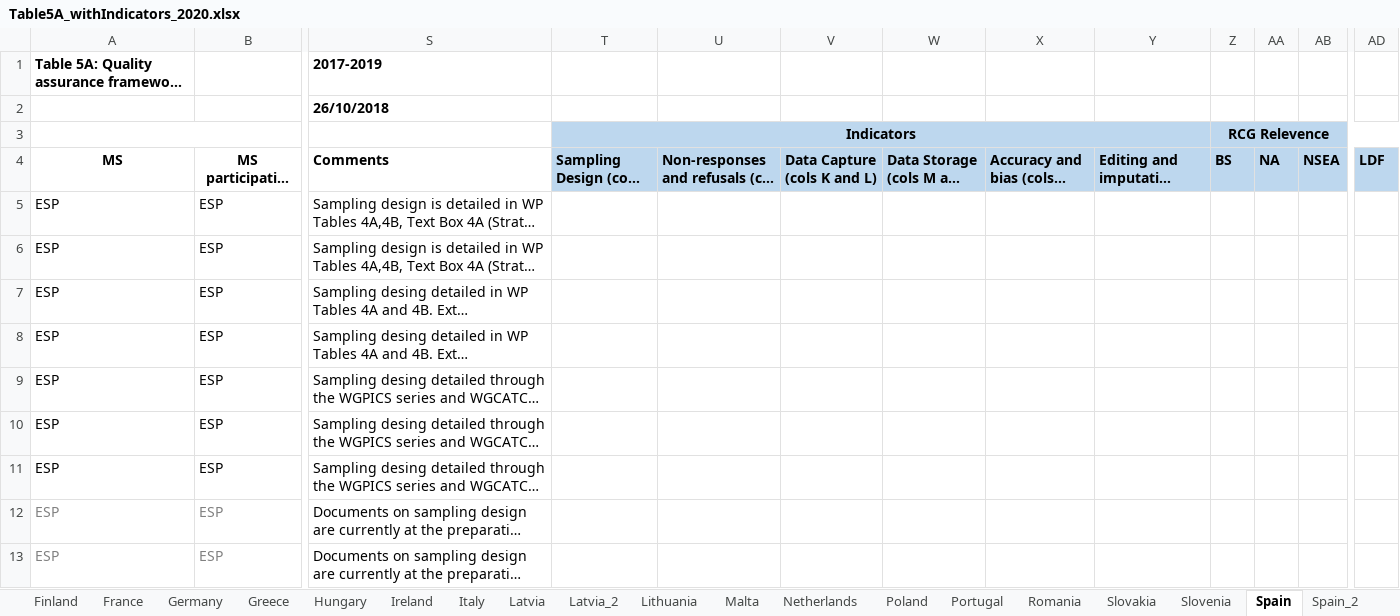
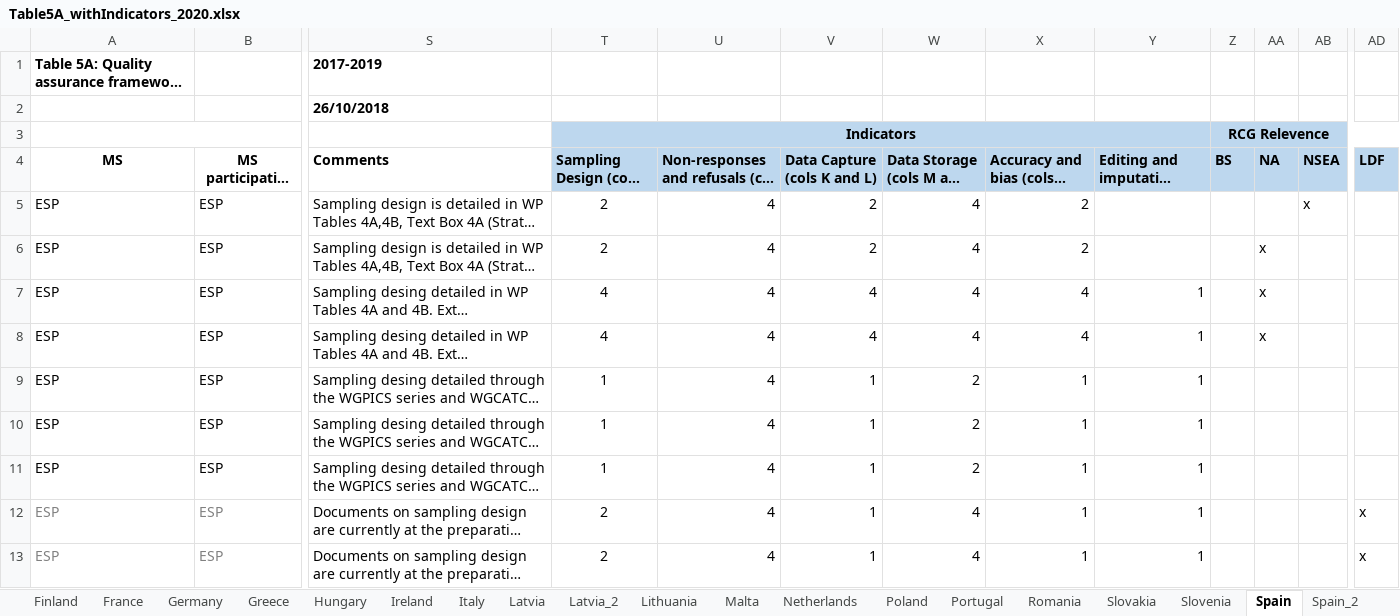
Before and after one commit to davidcurrie2001/Table5ADataAnalysis, an Excel workbook: Table5A_withIndicators_2020.xlsx, sheet Spain, drawn as a sheet; only a part is shown, gaps mark what is left out; long unchanged cells end in …; values as stored, in another font and other column widths than the file's, no borders; conditional formats not drawn; the diff covers the shown part only; the diff names each change by its address in the sheet, - before the commit and + after, or states it on an @@ line.

```diff
--- a/Table5A_withIndicators_2020.xlsx (sheet Spain)
+++ b/Table5A_withIndicators_2020.xlsx (sheet Spain)
-T5:T6 (Sampling Design (cols H and I)): (empty)
+T5:T6 (Sampling Design (cols H and I)): 2
-U5:U13: (empty)
+U5:U13: 4
-V5:V6 (Data Capture (cols K and L)): (empty)
+V5:V6 (Data Capture (cols K and L)): 2
-W5:W8 (Data Storage (cols M and N)): (empty)
+W5:W8 (Data Storage (cols M and N)): 4
-X5:X6 (Accuracy and bias (cols O and P)): (empty)
+X5:X6 (Accuracy and bias (cols O and P)): 2
-AB5 (NSEA): (empty)
+AB5 (NSEA): x
-AA6:AA8 (NA): (empty)
+AA6:AA8 (NA): x
-T7:T8 (Sampling Design (cols H and I)): (empty)
+T7:T8 (Sampling Design (cols H and I)): 4
-V7:V8 (Data Capture (cols K and L)): (empty)
+V7:V8 (Data Capture (cols K and L)): 4
-X7:X8 (Accuracy and bias (cols O and P)): (empty)
+X7:X8 (Accuracy and bias (cols O and P)): 4
-Y7:Y13: (empty)
+Y7:Y13: 1
-T9:T11 (Sampling Design (cols H and I)): (empty)
+T9:T11 (Sampling Design (cols H and I)): 1
-V9:V13 (Data Capture (cols K and L)): (empty)
+V9:V13 (Data Capture (cols K and L)): 1
-W9:W11 (Data Storage (cols M and N)): (empty)
+W9:W11 (Data Storage (cols M and N)): 2
-X9:X13 (Accuracy and bias (cols O and P)): (empty)
+X9:X13 (Accuracy and bias (cols O and P)): 1
-T12:T13 (Sampling Design (cols H and I)): (empty)
+T12:T13 (Sampling Design (cols H and I)): 2
-W12:W13 (Data Storage (cols M and N)): (empty)
+W12:W13 (Data Storage (cols M and N)): 4
-AD12:AD13 (LDF): (empty)
+AD12:AD13 (LDF): x
```
Also changed, not shown: 1 added row and 161 edited cells elsewhere in this sheet, sheet Portugal, sheet Lithuania, sheet Germany, sheet Indicators, sheet Sweden, sheet Poland, 2 more sheets, 1 other file.
